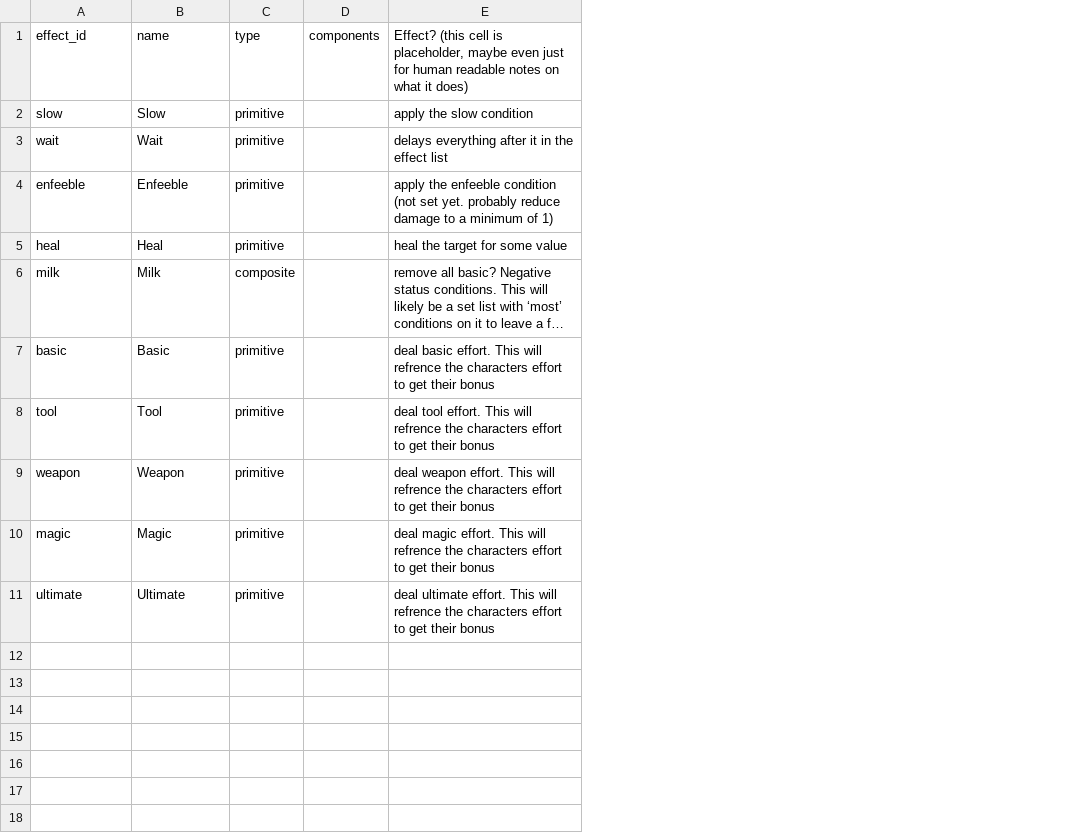
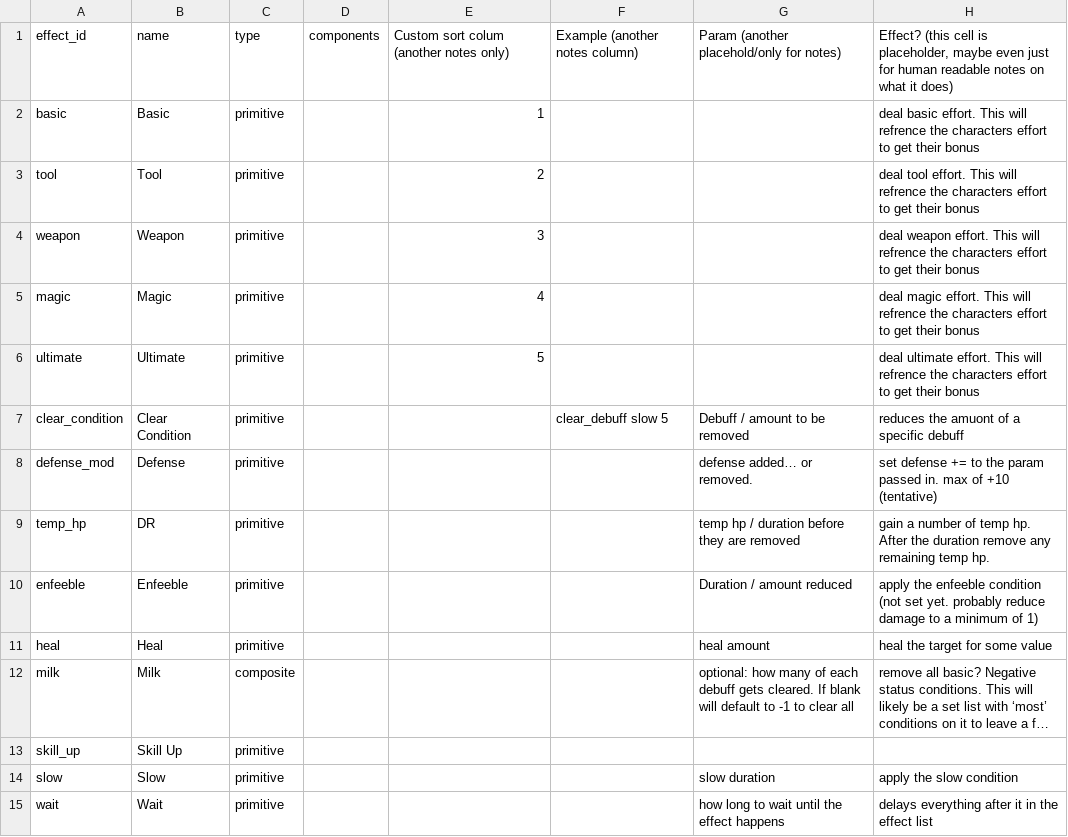
Before and after one commit to neain/card-tower, a CSV file: Effects/effects.csv, drawn as a sheet; long unchanged cells end in …; addresses are those after the commit; the diff names each change by its address in the sheet, - before the commit and + after, or states it on an @@ line.

Commit message:
added files, updated files
updated the GDD difficulty and added some refrence files meant to help me keep track of effects, triggers, and conditions so that the final product is more consistant

```diff
--- a/Effects/effects.csv
+++ b/Effects/effects.csv
+column E, rows 1-6: Custom sort colum (another notes only) | 1 | 2 | 3 | 4 | 5
+column F, row 1: Example (another notes column)
+column G, row 1: Param (another placehold/only for notes)
+row 7: clear_condition | Clear Condition | primitive |  |  | clear_debuff slow 5 | Debuff / amount to be removed | reduces the amuont of a specific debuff
+row 8: defense_mod | Defense | primitive |  |  |  | defense added… or removed. | set defense += to the param passed in. max of +10 (tentative)
+row 9: temp_hp | DR | primitive |  |  |  | temp hp / duration before they are removed | gain a number of temp hp. After the duration remove any remaining temp hp.
@@ row 4 moved to row 10: enfeeble @@
@@ row 5 moved to row 11: heal @@
@@ row 6 moved to row 12: milk @@
+row 13: skill_up | Skill Up | primitive
@@ row 2 moved to row 14: slow @@
@@ row 3 moved to row 15: wait @@
```
Also changed, not shown: Cards/master_cards.csv, 10 other files.
